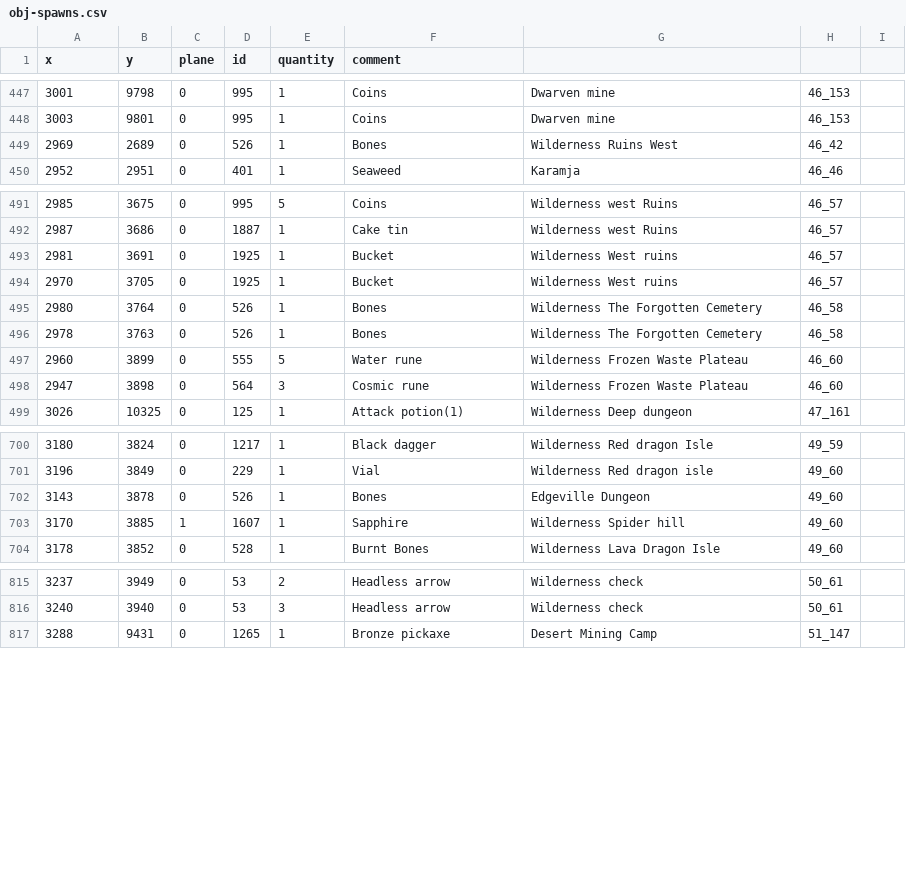
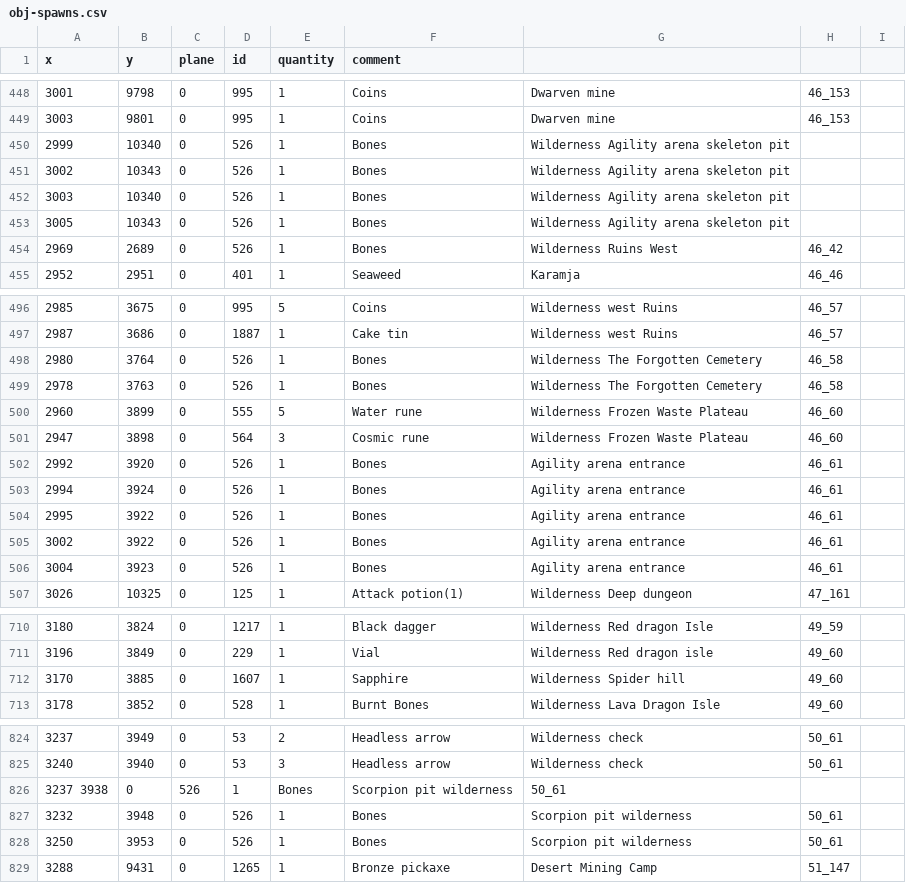
Before and after one commit to 2004Scape/Server, a CSV file: data/config/obj-spawns.csv, drawn as a sheet; only a part is shown, gaps mark what is left out; the diff covers the shown part only.

Commit message:
feat: Obj Spawns v5 (#7)
* fix: Cup of tea should be unobtainable (712) in 51_53

* fix: Door key in 45_54, Bronze Dagger in 50_50, Cup of Tea in 51_53, Cooking apple in 49_53, Bowl in 49_53, Cake tin in 49_53, Grapes in 49_53, Jug in 49_53

* fix: Bones at 51_57, Sapphire at 49_60, removed bones at 49_60, White berries at 50_59, Bones at 50_58, Bones at 48_57, Bones at 46_61, Bones at 46_161, Bones at 50_61, Gold ore at 51_61

* fix: Removed Buckets in 46_57

---------

Co-authored-by: tannerdino <tannerdino@gmail.com>

```diff
--- a/data/config/obj-spawns.csv
+++ b/data/config/obj-spawns.csv
@@ -448,2 +449,6 @@ x,y,plane,id,quantity,comment
 3003,9801,0,995,1,Coins,Dwarven mine,46_153
+2999,10340,0,526,1,Bones,Wilderness Agility arena skeleton pit
+3002,10343,0,526,1,Bones,Wilderness Agility arena skeleton pit
+3003,10340,0,526,1,Bones,Wilderness Agility arena skeleton pit
+3005,10343,0,526,1,Bones,Wilderness Agility arena skeleton pit
 2969,2689,0,526,1,Bones,Wilderness Ruins West,46_42
@@ -492,4 +497,2 @@ x,y,plane,id,quantity,comment
 2987,3686,0,1887,1,Cake tin,Wilderness west Ruins,46_57
-2981,3691,0,1925,1,Bucket,Wilderness West ruins,46_57
-2970,3705,0,1925,1,Bucket,Wilderness West ruins,46_57
 2980,3764,0,526,1,Bones,Wilderness The Forgotten Cemetery,46_58
@@ -498,2 +501,7 @@ x,y,plane,id,quantity,comment
 2947,3898,0,564,3,Cosmic rune,Wilderness Frozen Waste Plateau,46_60
+2992,3920,0,526,1,Bones,Agility arena entrance,46_61
+2994,3924,0,526,1,Bones,Agility arena entrance,46_61
+2995,3922,0,526,1,Bones,Agility arena entrance,46_61
+3002,3922,0,526,1,Bones,Agility arena entrance,46_61
+3004,3923,0,526,1,Bones,Agility arena entrance,46_61
 3026,10325,0,125,1,Attack potion(1),Wilderness Deep dungeon,47_161
@@ -701,4 +711,3 @@ x,y,plane,id,quantity,comment
 3196,3849,0,229,1,Vial,Wilderness Red dragon isle,49_60
-3143,3878,0,526,1,Bones,Edgeville Dungeon,49_60
-3170,3885,1,1607,1,Sapphire,Wilderness Spider hill,49_60
+3170,3885,0,1607,1,Sapphire,Wilderness Spider hill,49_60
 3178,3852,0,528,1,Burnt Bones,Wilderness Lava Dragon Isle,49_60
@@ -816,2 +825,5 @@ x,y,plane,id,quantity,comment
 3240,3940,0,53,3,Headless arrow,Wilderness check,50_61
+3237 3938,0,526,1,Bones,Scorpion pit wilderness,50_61
+3232,3948,0,526,1,Bones,Scorpion pit wilderness,50_61
+3250,3953,0,526,1,Bones,Scorpion pit wilderness,50_61
 3288,9431,0,1265,1,Bronze pickaxe,Desert Mining Camp,51_147
```
Also changed, not shown: 5 added rows, 1 removed row and 12 edited cells elsewhere in this file.
